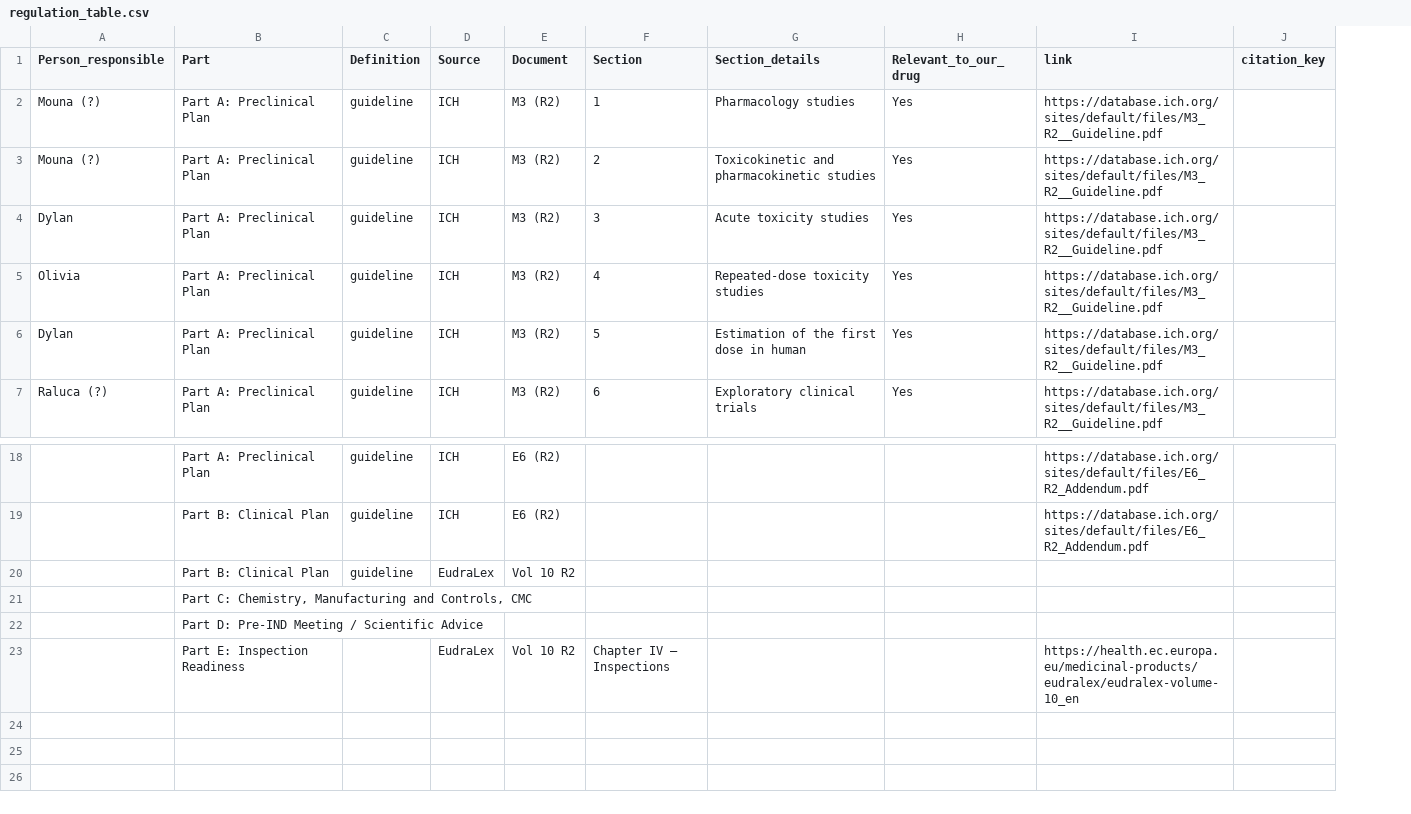
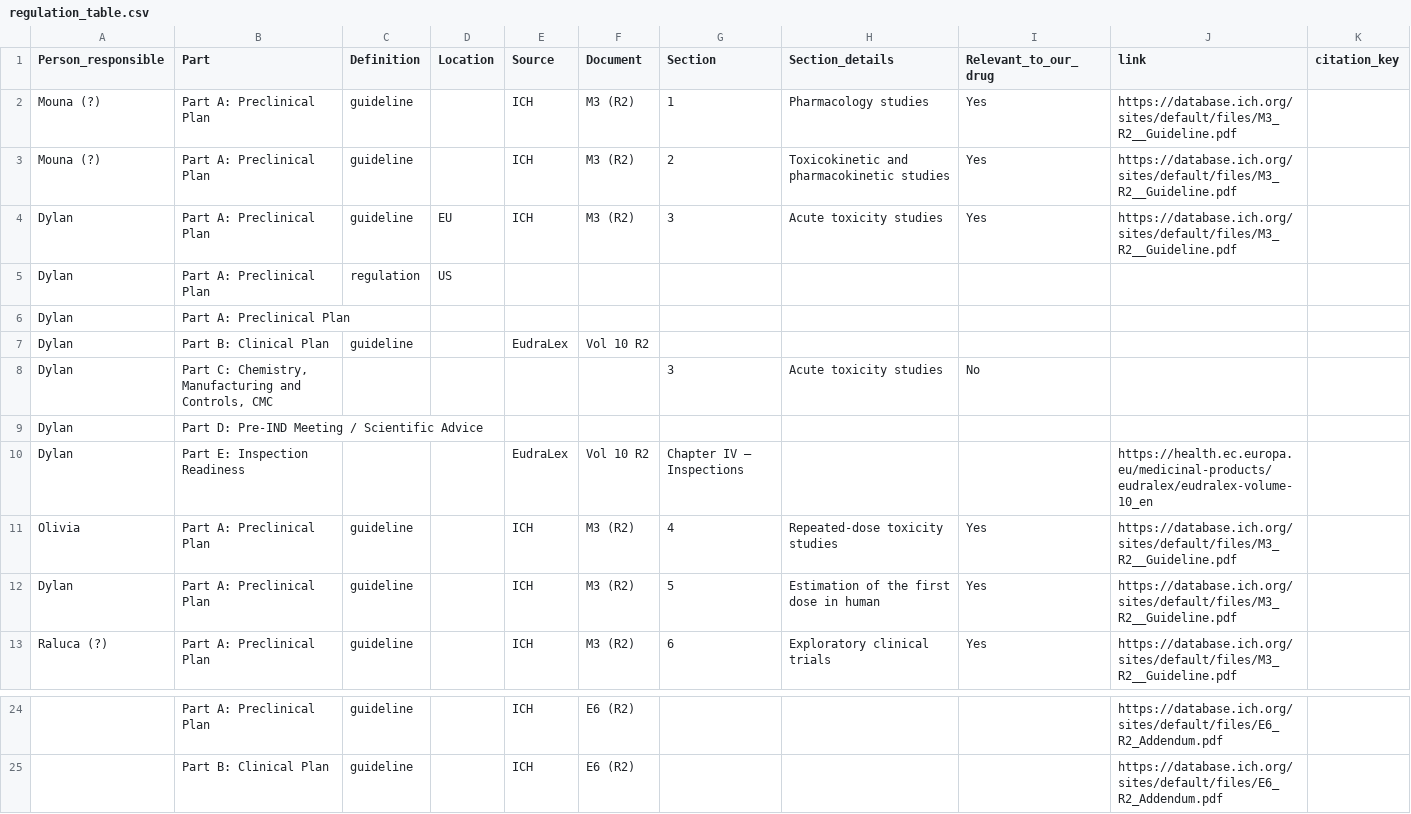
Before and after one commit to DylanLawless/drug_dev_reg, a CSV file: projects/case_study_mirror/E4Ldrugdevice/regulation_table.csv, drawn as a sheet; only a part is shown, gaps mark what is left out; removed rows and columns are numbered as before the commit, all else as after; the diff names each change by its address in the sheet, - before the commit and + after, or states it on an @@ line.

Commit message:
meeting and doc

```diff
--- a/projects/case_study_mirror/E4Ldrugdevice/regulation_table.csv
+++ b/projects/case_study_mirror/E4Ldrugdevice/regulation_table.csv
+column D (Location), row 4: EU
+row 5: Dylan | Part A: Preclinical Plan | regulation | US
+row 6: Dylan | Part A: Preclinical Plan
+row 7: Dylan | Part B: Clinical Plan | guideline |  | EudraLex | Vol 10 R2
+row 8: Dylan | Part C: Chemistry, Manufacturing and Controls, CMC |  |  |  |  | 3 | Acute toxicity studies | No
+row 9: Dylan | Part D: Pre-IND Meeting / Scientific Advice
+row 10: Dylan | Part E: Inspection Readiness |  |  | EudraLex | Vol 10 R2 | Chapter IV – Inspections |  |  | https://health.ec.europa.eu/medicinal-products/eudralex/eudralex-volume-10_en
-row 20:  | Part B: Clinical Plan | guideline | EudraLex | Vol 10 R2
-row 21:  | Part C: Chemistry, Manufacturing and Controls, CMC
-row 22:  | Part D: Pre-IND Meeting / Scientific Advice
-row 23:  | Part E: Inspection Readiness |  | EudraLex | Vol 10 R2 | Chapter IV – Inspections |  |  | https://health.ec.europa.eu/medicinal-products/eudralex/eudralex-volume-10_en
```
Also changed, not shown: 8 other files.
